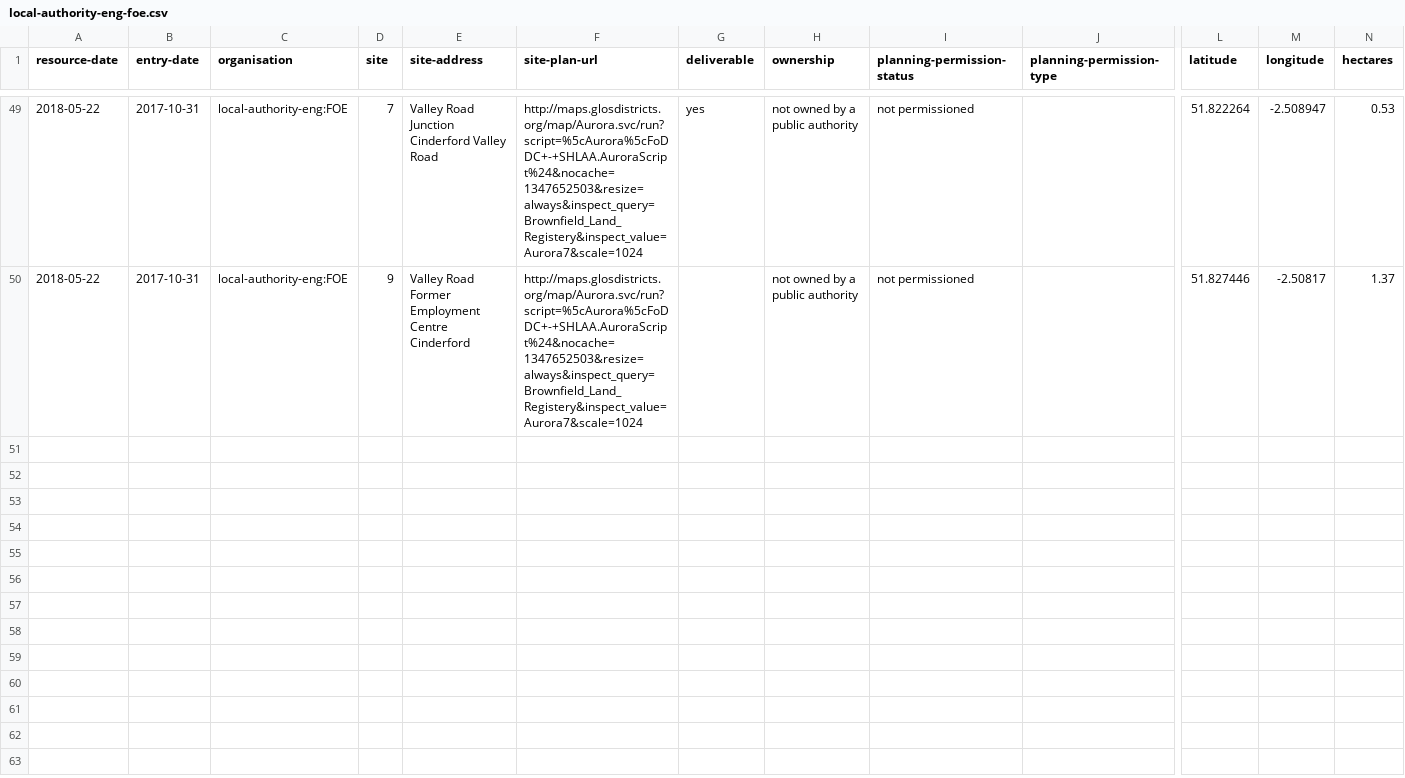
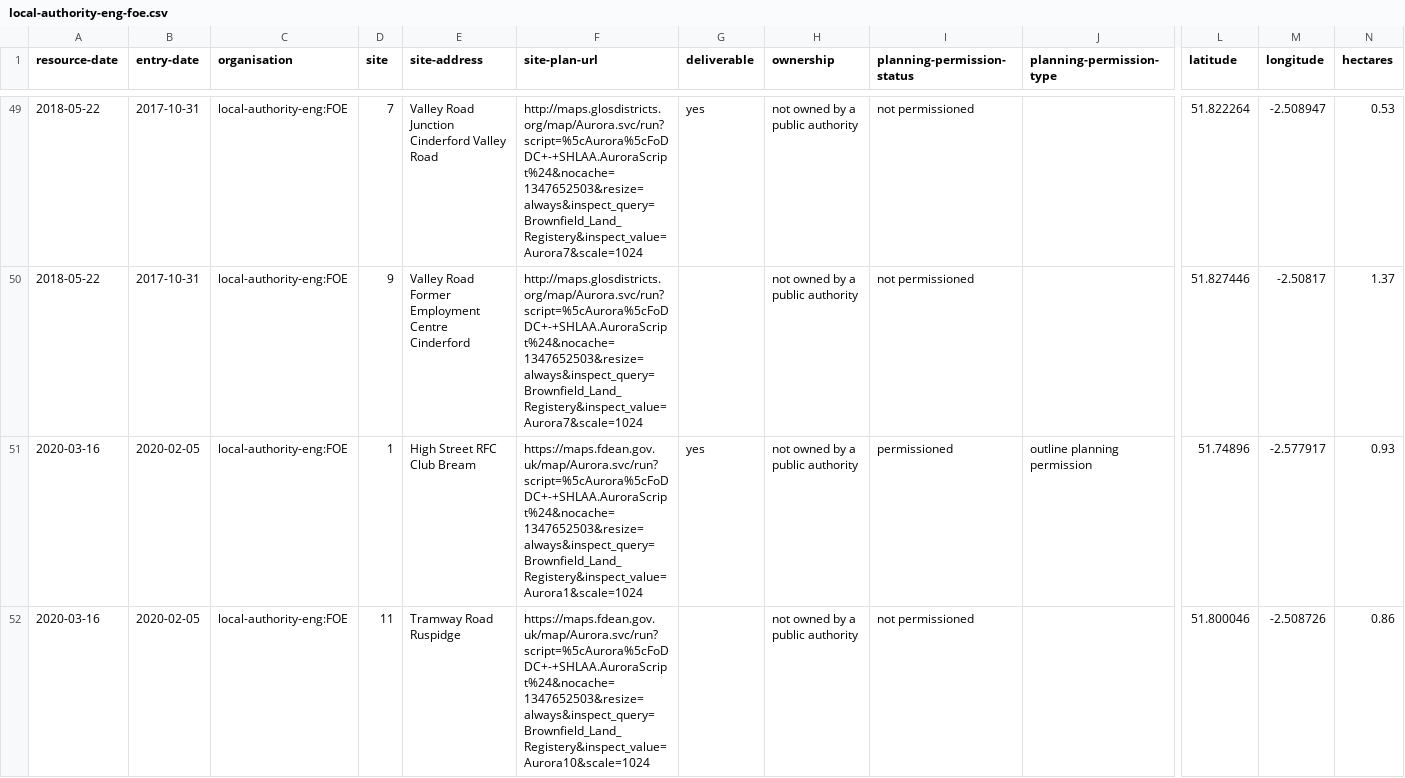
Before and after one commit to digital-land/brownfield-sites-map, a CSV file: docs/data/brownfield/local-authority-eng-foe.csv, drawn as a sheet; only a part is shown, gaps mark what is left out; rows hold the shown columns only; the diff covers the shown part only; the diff names each change by its address in the sheet, - before the commit and + after, or states it on an @@ line.

```diff
--- a/docs/data/brownfield/local-authority-eng-foe.csv
+++ b/docs/data/brownfield/local-authority-eng-foe.csv
+row 51: 2020-03-16 | 2020-02-05 | local-authority-eng:FOE | 1 | High Street RFC Club Bream | https://maps.fdean.gov.uk/map/Aurora.svc/run?script=%5cAurora%5cFoDDC+-+SHLAA.AuroraScript%24&nocache=1347652503&resize=always&inspect_query=Brownfield_Land_Registery&inspect_value=Aurora1&scale=1024 | yes | not owned by a public authority | permissioned | outline planning permission | 51.74896 | -2.577917 | 0.93
+row 52: 2020-03-16 | 2020-02-05 | local-authority-eng:FOE | 11 | Tramway Road Ruspidge | https://maps.fdean.gov.uk/map/Aurora.svc/run?script=%5cAurora%5cFoDDC+-+SHLAA.AuroraScript%24&nocache=1347652503&resize=always&inspect_query=Brownfield_Land_Registery&inspect_value=Aurora10&scale=1024 |  | not owned by a public authority | not permissioned |  | 51.800046 | -2.508726 | 0.86
```
Also changed, not shown: 6 added rows elsewhere in this file, 1 other file.
